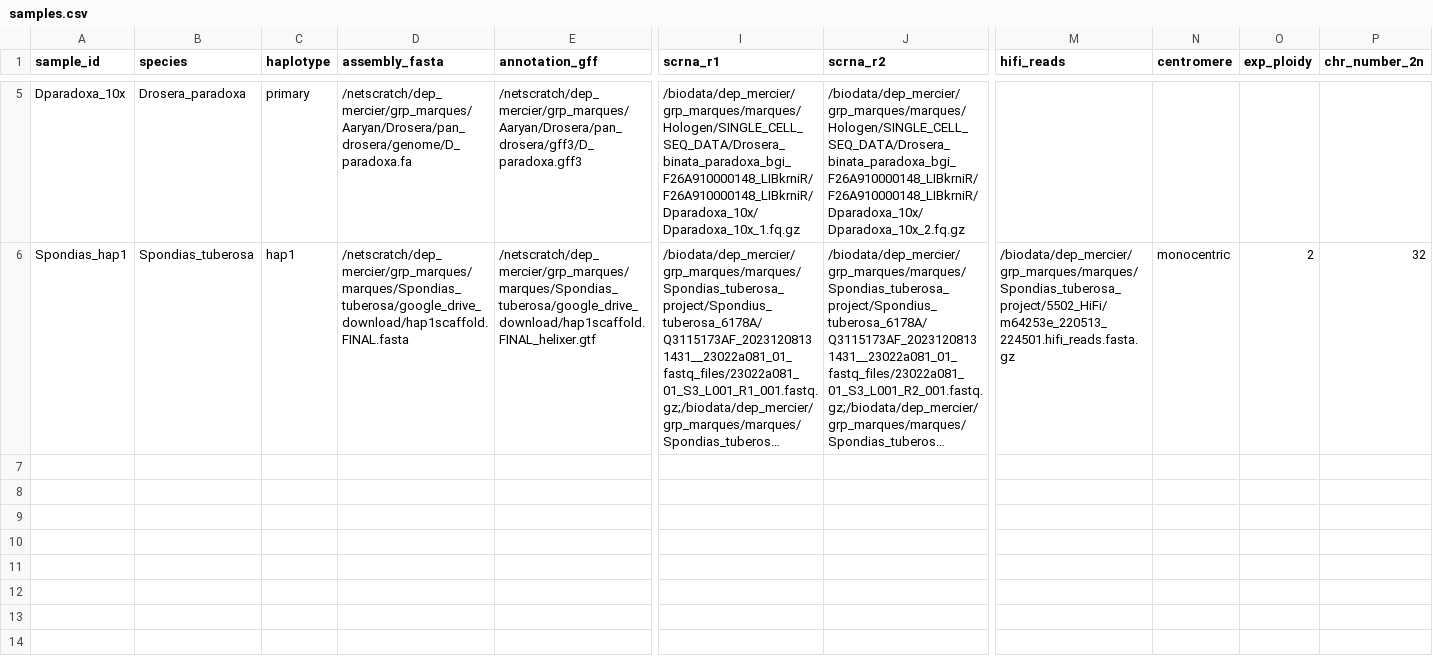
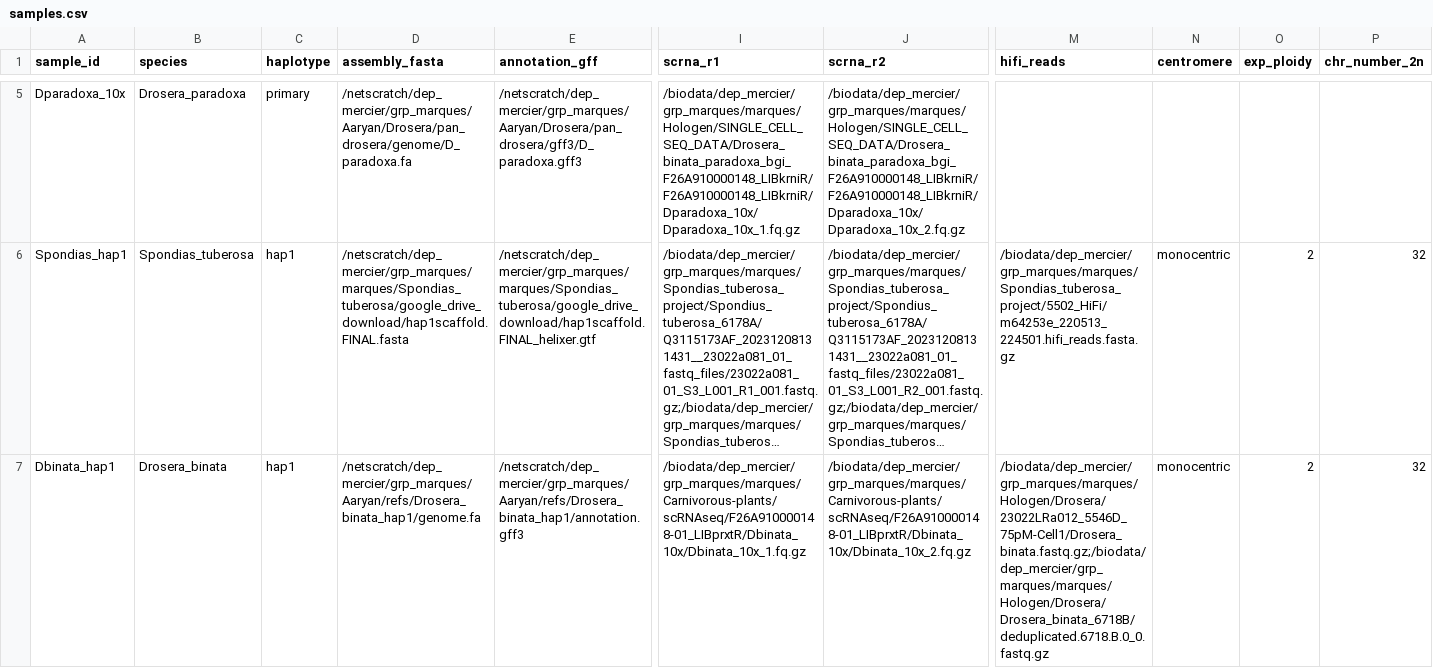
Before and after one commit to mankiddyman/CO_smk, a CSV file: config/samples.csv, drawn as a sheet; only a part is shown, gaps mark what is left out; long unchanged cells end in …; rows hold the shown columns only; the diff covers the shown part only; the diff names each change by its address in the sheet, - before the commit and + after, or states it on an @@ line.

Commit message:
Add Drosera binata + paradoxa; per-species STAR params; multi-file HiFi
samples.csv: Dbinata_hap1 and Dparadoxa_hap1, consuming the frozen references
published by reproducible_phd's publish_haplotype_reference rule
(refs/{species}_hap1/). Both assemblies are phased dual-haplotype, so a single
haplotype must be used -- against the dual-hap reference every site looks
homozygous, since the haplotypes are separate contigs rather than alleles at
one locus.

Chemistry confirmed 10x 3' v4 (CB 1-16, UMI 17-28, cDNA on R2) three ways:
R1 is 28 bp; 49,629 of 68,839 sampled barcodes match the 3' v4 whitelist vs 51
for 5'; and per-position entropy stays at ~1.99 through position 28, so the UMI
is 12 bp with no adapter read-through.

star_index: sa_index_nbases, sjdb_overhang, mem_mb and runtime are now
per-species via param_for() instead of hardcoded 13/99/64000/240.
genomeSAindexNbases is min(14, log2(genome)/2 - 1) -- STAR pre-indexes every
k-mer prefix of that length, so the table is 4^N. paradoxa (2.17 Gb) needs 14
and ~110 GB; binata (0.69 Gb) stays at 13. Cuscuta and Spondias are pinned to
the values that built their existing indexes, so neither is invalidated (both
verified as no-ops under --rerun-triggers mtime params).

hifi_align: hifi_reads is now split on ';' like the scRNA lane fields. Cuscuta
and Spondias each had a single HiFi file so this never surfaced; binata has 2
and paradoxa 3. Runtime 180 -> 2880 min (the old value was calibrated on
Cuscuta's 470 Mb from one file).

Projected marker yield: binata 0.69 Gb x ~2% het = ~14 M; paradoxa 2.17 Gb x
2.85% (GenomeScope) = ~62 M, vs Spondias's 1.47 M.

```diff
--- a/config/samples.csv
+++ b/config/samples.csv
+row 7: Dbinata_hap1 | Drosera_binata | hap1 | /netscratch/dep_mercier/grp_marques/Aaryan/refs/Drosera_binata_hap1/genome.fa | /netscratch/dep_mercier/grp_marques/Aaryan/refs/Drosera_binata_hap1/annotation.gff3 | /biodata/dep_mercier/grp_marques/marques/Carnivorous-plants/scRNAseq/F26A910000148-01_LIBprxtR/Dbinata_10x/Dbinata_10x_1.fq.gz | /biodata/dep_mercier/grp_marques/marques/Carnivorous-plants/scRNAseq/F26A910000148-01_LIBprxtR/Dbinata_10x/Dbinata_10x_2.fq.gz | /biodata/dep_mercier/grp_marques/marques/Hologen/Drosera/23022LRa012_5546D_75pM-Cell1/Drosera_binata.fastq.gz;/biodata/dep_mercier/grp_marques/marques/Hologen/Drosera/Drosera_binata_6718B/deduplicated.6718.B.0_0.fastq.gz | monocentric | 2 | 32
```
Also changed, not shown: 1 added row elsewhere in this file, 2 other files.
